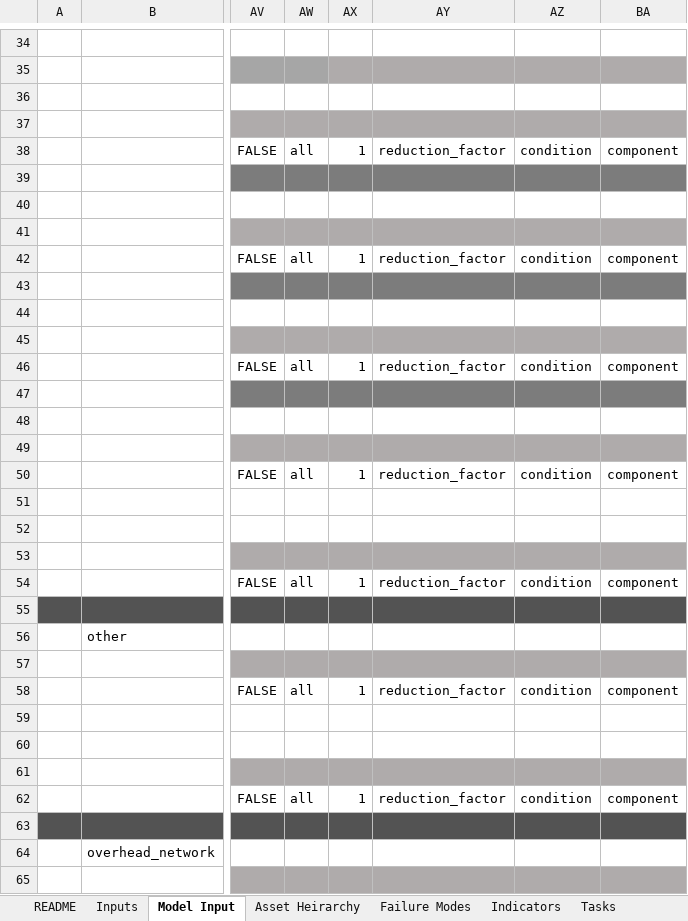
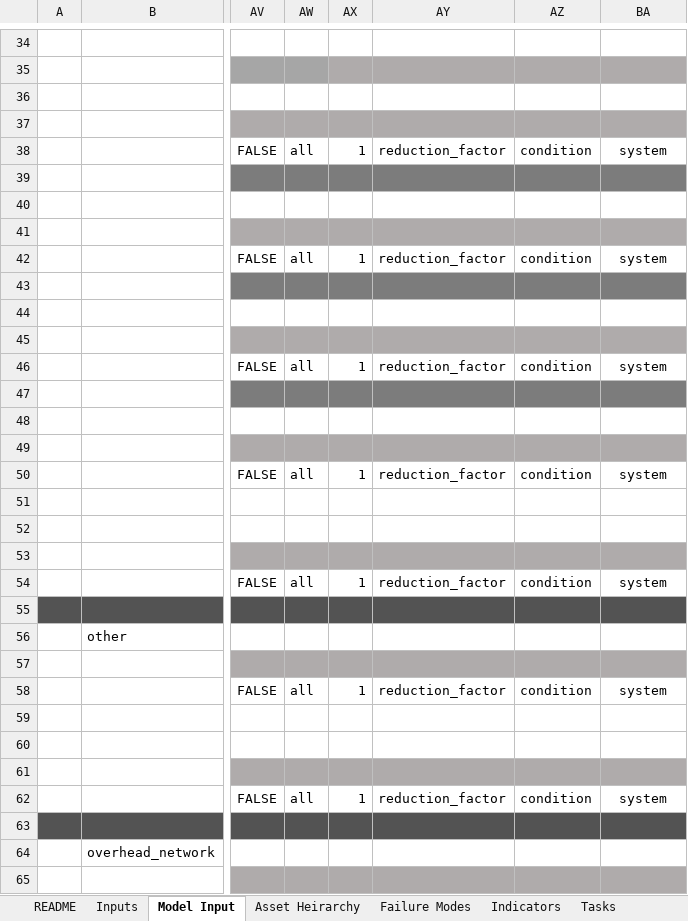
Before and after one commit to gavintreseder/pof, an Excel workbook: data/inputs/Asset Model.xlsx, sheet Model Input, drawn as a sheet; only a part is shown, gaps mark what is left out; values as stored, in another font and other column widths than the file's, no borders; conditional formats not drawn; 1 other sheet too large or unreadable and not compared; the diff covers the shown part only; the diff names each change by its address in the sheet, - before the commit and + after, or states it on an @@ line.

```diff
--- a/data/inputs/Asset Model.xlsx (sheet Model Input)
+++ b/data/inputs/Asset Model.xlsx (sheet Model Input)
-BA38: component
+BA38: system
-BA42: component
+BA42: system
-BA46: component
+BA46: system
-BA50: component
+BA50: system
-BA54: component
+BA54: system
-BA58: component
+BA58: system
-BA62: component
+BA62: system
```
Also changed, not shown: 10 edited cells elsewhere in this sheet, 5 other files.
